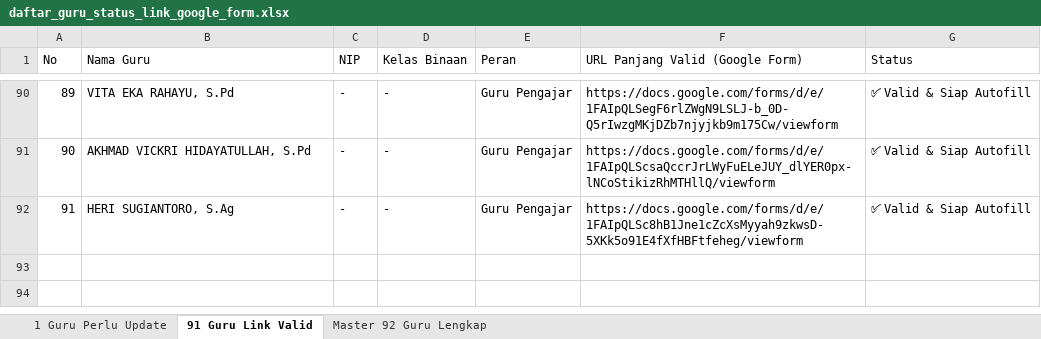
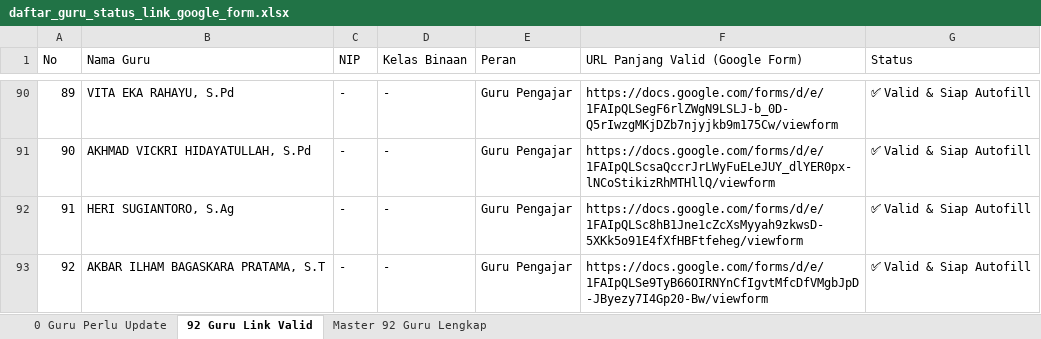
Before and after one commit to iskakfatoni/portalautoform, an Excel workbook: daftar_guru_status_link_google_form.xlsx, sheet 92 Guru Link Valid, drawn as a sheet; only a part is shown, gaps mark what is left out; values as stored, in another font and other column widths than the file's, no borders; the diff names each change by its address in the sheet, - before the commit and + after, or states it on an @@ line.

Commit message:
Update AKBAR ILHAM BAGASKARA PRATAMA, S.T Google Form URL - 100% 92 teachers complete

```diff
--- a/daftar_guru_status_link_google_form.xlsx (sheet 92 Guru Link Valid)
+++ b/daftar_guru_status_link_google_form.xlsx (sheet 92 Guru Link Valid)
-sheet tab: 1 Guru Perlu Update
+sheet tab: 0 Guru Perlu Update
-sheet tab: 91 Guru Link Valid
+sheet tab: 92 Guru Link Valid
+row 93: 92 | AKBAR ILHAM BAGASKARA PRATAMA, S.T | - | - | Guru Pengajar | https://docs.google.com/forms/d/e/1FAIpQLSe9TyB66OIRNYnCfIgvtMfcDfVMgbJpD-JByezy7I4Gp20-Bw/viewform | ✅ Valid & Siap Autofill
```
Also changed, not shown: sheet 0 Guru Perlu Update, sheet Master 92 Guru Lengkap, 1 other file.
